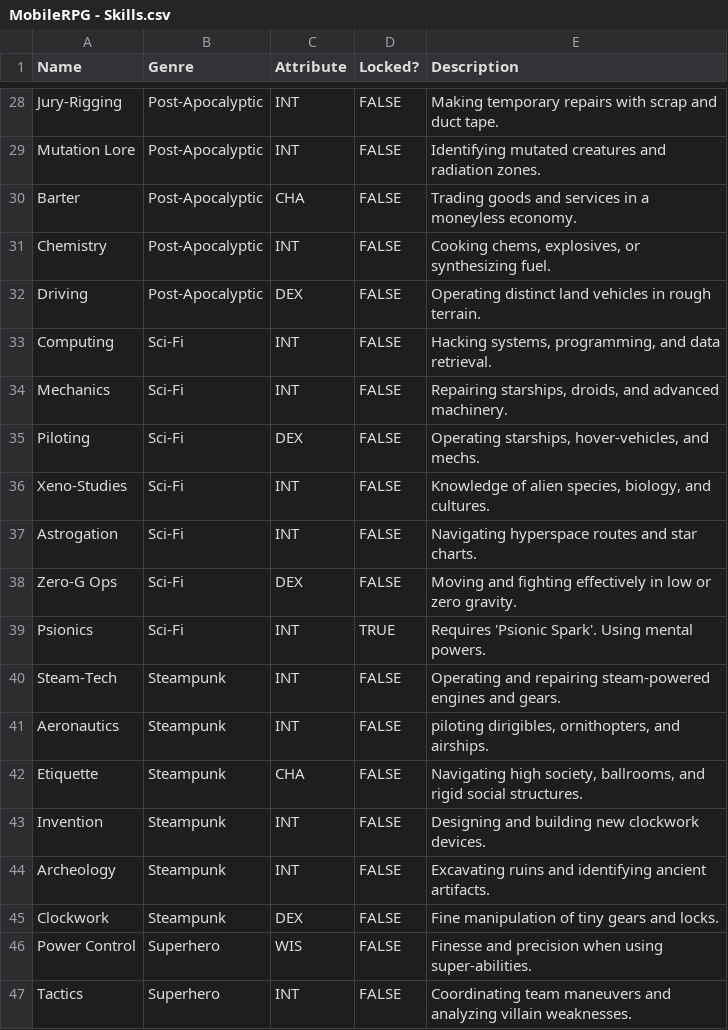
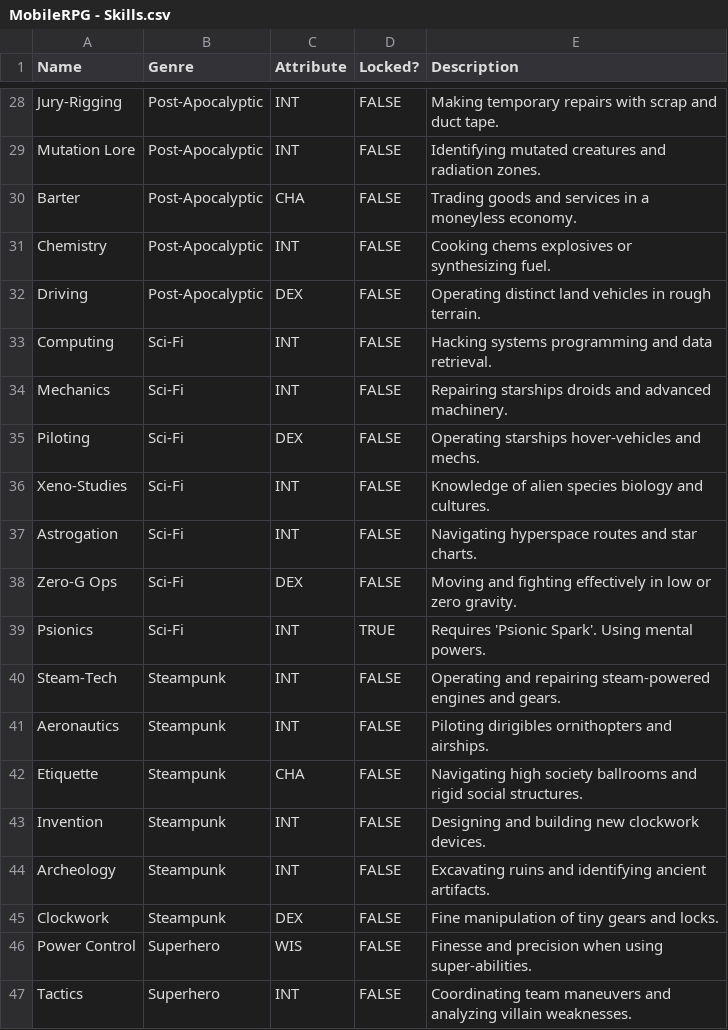
Before and after one commit to leemwalker/ttrpg_sim, a CSV file: assets/system/MobileRPG - Skills.csv, drawn as a sheet; only a part is shown, gaps mark what is left out; the diff covers the shown part only.

```diff
--- a/assets/system/MobileRPG - Skills.csv
+++ b/assets/system/MobileRPG - Skills.csv
@@ -30,8 +30,8 @@ Mutation Lore,Post-Apocalyptic,INT,FALSE,Identifying mutated creatures and radia
 Barter,Post-Apocalyptic,CHA,FALSE,Trading goods and services in a moneyless economy.
-Chemistry,Post-Apocalyptic,INT,FALSE,"Cooking chems, explosives, or synthesizing fuel."
+Chemistry,Post-Apocalyptic,INT,FALSE,"Cooking chems explosives or synthesizing fuel."
 Driving,Post-Apocalyptic,DEX,FALSE,Operating distinct land vehicles in rough terrain.
-Computing,Sci-Fi,INT,FALSE,"Hacking systems, programming, and data retrieval."
-Mechanics,Sci-Fi,INT,FALSE,"Repairing starships, droids, and advanced machinery."
-Piloting,Sci-Fi,DEX,FALSE,"Operating starships, hover-vehicles, and mechs."
-Xeno-Studies,Sci-Fi,INT,FALSE,"Knowledge of alien species, biology, and cultures."
+Computing,Sci-Fi,INT,FALSE,"Hacking systems programming and data retrieval."
+Mechanics,Sci-Fi,INT,FALSE,"Repairing starships droids and advanced machinery."
+Piloting,Sci-Fi,DEX,FALSE,"Operating starships hover-vehicles and mechs."
+Xeno-Studies,Sci-Fi,INT,FALSE,"Knowledge of alien species biology and cultures."
 Astrogation,Sci-Fi,INT,FALSE,Navigating hyperspace routes and star charts.
@@ -40,4 +40,4 @@ Psionics,Sci-Fi,INT,TRUE,Requires 'Psionic Spark'. Using mental powers.
 Steam-Tech,Steampunk,INT,FALSE,Operating and repairing steam-powered engines and gears.
-Aeronautics,Steampunk,INT,FALSE," piloting dirigibles, ornithopters, and airships."
-Etiquette,Steampunk,CHA,FALSE,"Navigating high society, ballrooms, and rigid social structures."
+Aeronautics,Steampunk,INT,FALSE,"Piloting dirigibles ornithopters and airships."
+Etiquette,Steampunk,CHA,FALSE,"Navigating high society ballrooms and rigid social structures."
 Invention,Steampunk,INT,FALSE,Designing and building new clockwork devices.
```
Also changed, not shown: 34 edited cells elsewhere in this file, assets/system/MobileRPG - Attributes.csv, assets/system/MobileRPG - Items.csv, 15 other files.
